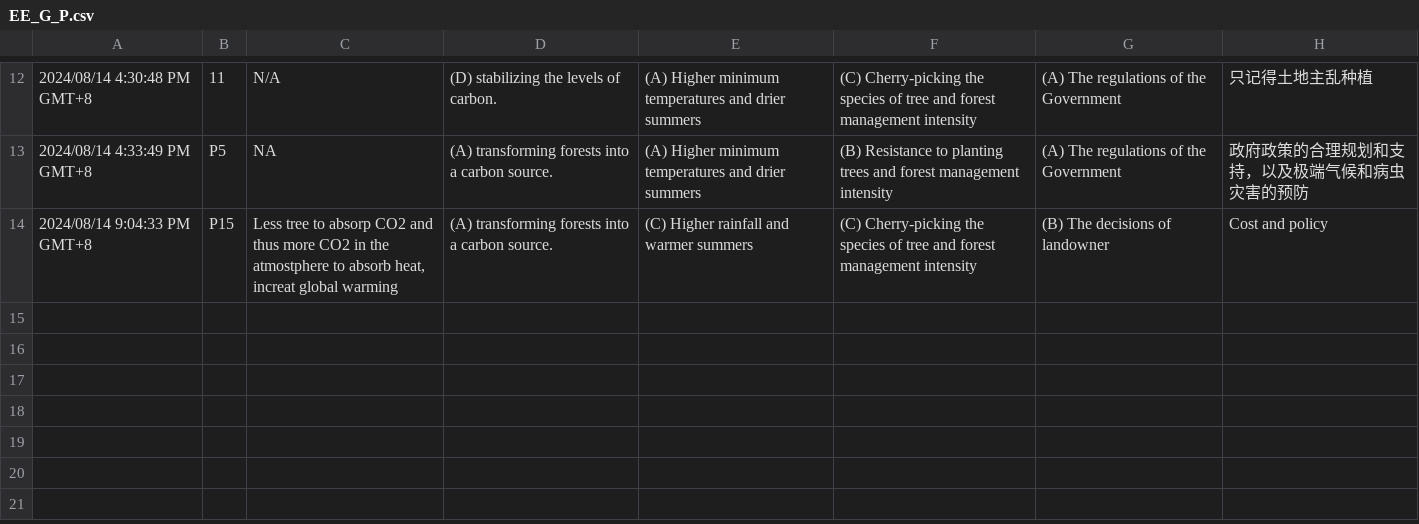
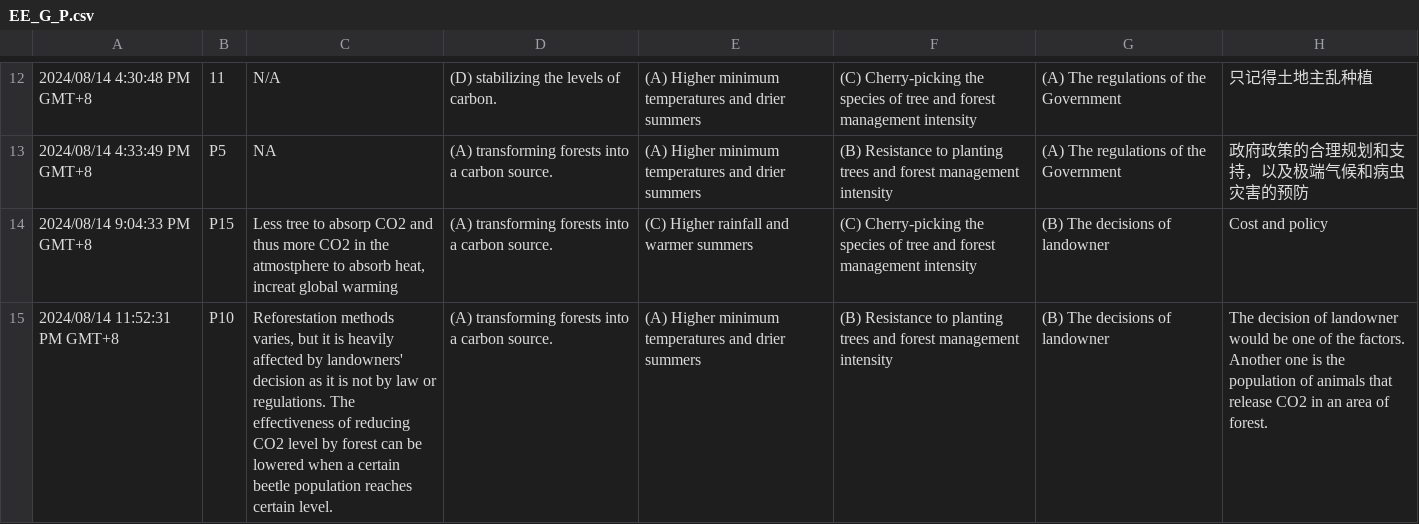
Before and after one commit to willow-hu/film_learning_study3, a CSV file: questionnaire/long_term/responses/EE_G_P.csv, drawn as a sheet; only a part is shown, gaps mark what is left out; the diff names each change by its address in the sheet, - before the commit and + after, or states it on an @@ line.

```diff
--- a/questionnaire/long_term/responses/EE_G_P.csv
+++ b/questionnaire/long_term/responses/EE_G_P.csv
+row 15: 2024/08/14 11:52:31 PM GMT+8 | P10 | Reforestation methods varies, but it is heavily affected by landowners' decision as it is not by law or regulations. The effectiveness of reducing CO2 level by forest can be lowered when a certain beetle population reaches certain level. | (A) transforming forests into a carbon source. | (A) Higher minimum temperatures and drier summers | (B) Resistance to planting trees and forest management intensity | (B) The decisions of landowner | The decision of landowner would be one of the factors. Another one is the population of animals that release CO2 in an area of forest.
```
Also changed, not shown: questionnaire/long_term/response_summary_long.csv, questionnaire/long_term/responses/LC_G_P.csv, 5 other files.
